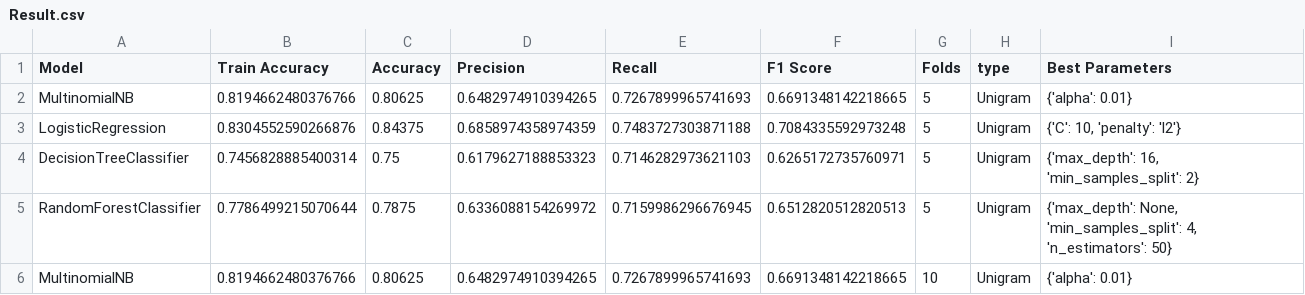
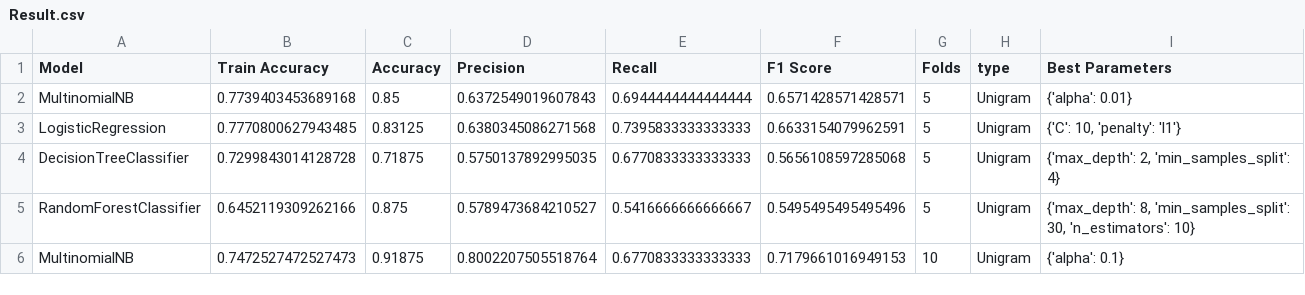
Before and after one commit to idangrady/INFOMDM_REP_21, a CSV file: Assignment_2/Result.csv, drawn as a sheet; only a part is shown; the diff covers the shown part only.

```diff
--- a/Assignment_2/Result.csv
+++ b/Assignment_2/Result.csv
@@ -1,6 +1,6 @@
 Model,Train Accuracy,Accuracy,Precision,Recall,F1 Score,Folds,type,Best Parameters
-MultinomialNB,0.8194662480376766,0.80625,0.6482974910394265,0.7267899965741693,0.6691348142218665,5,Unigram,{'alpha': 0.01}
-LogisticRegression,0.8304552590266876,0.84375,0.6858974358974359,0.7483727303871188,0.7084335592973248,5,Unigram,"{'C': 10, 'penalty': 'l2'}"
-DecisionTreeClassifier,0.7456828885400314,0.75,0.6179627188853323,0.7146282973621103,0.6265172735760971,5,Unigram,"{'max_depth': 16, 'min_samples_split': 2}"
-RandomForestClassifier,0.7786499215070644,0.7875,0.6336088154269972,0.7159986296676945,0.6512820512820513,5,Unigram,"{'max_depth': None, 'min_samples_split': 4, 'n_estimators': 50}"
-MultinomialNB,0.8194662480376766,0.80625,0.6482974910394265,0.7267899965741693,0.6691348142218665,10,Unigram,{'alpha': 0.01}
+MultinomialNB,0.7739403453689168,0.85,0.6372549019607843,0.6944444444444444,0.6571428571428571,5,Unigram,{'alpha': 0.01}
+LogisticRegression,0.7770800627943485,0.83125,0.6380345086271568,0.7395833333333333,0.6633154079962591,5,Unigram,"{'C': 10, 'penalty': 'l1'}"
+DecisionTreeClassifier,0.7299843014128728,0.71875,0.5750137892995035,0.6770833333333333,0.5656108597285068,5,Unigram,"{'max_depth': 2, 'min_samples_split': 4}"
+RandomForestClassifier,0.6452119309262166,0.875,0.5789473684210527,0.5416666666666667,0.5495495495495496,5,Unigram,"{'max_depth': 8, 'min_samples_split': 30, 'n_estimators': 10}"
+MultinomialNB,0.7472527472527473,0.91875,0.8002207505518764,0.6770833333333333,0.7179661016949153,10,Unigram,{'alpha': 0.1}
```
Also changed, not shown: 64 edited cells elsewhere in this file, 1 other file.
